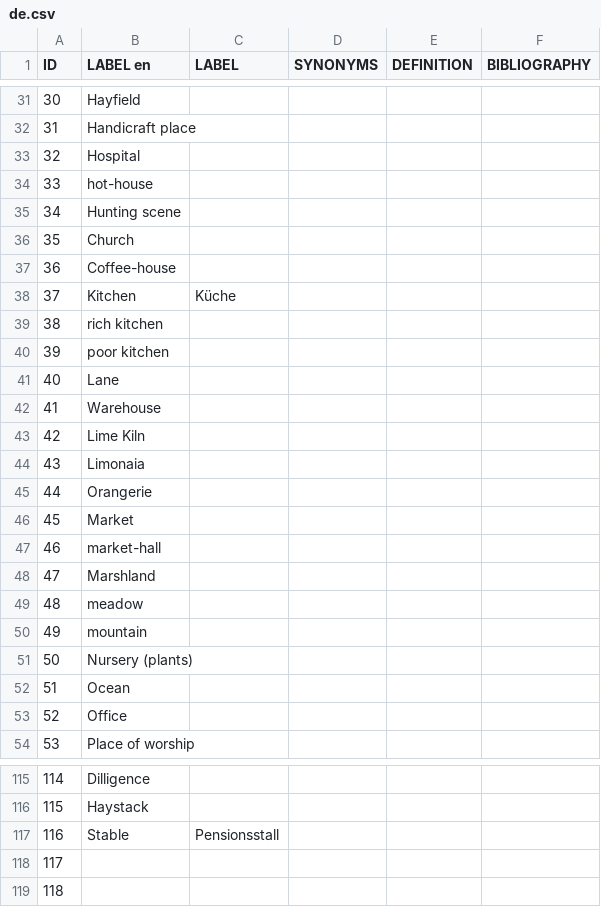
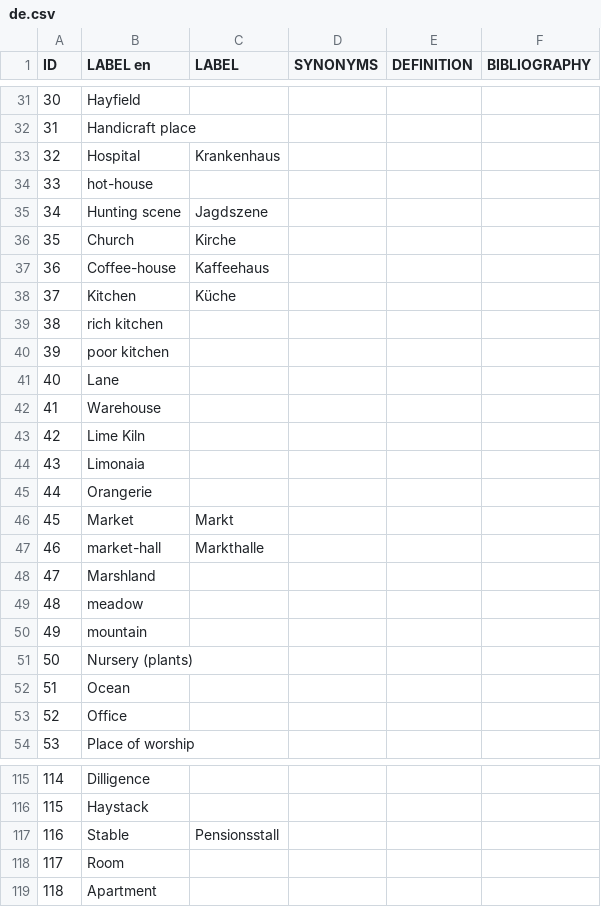
Before and after one commit to Odeuropa/vocabularies, a CSV file: raw/fragrant-spaces/de.csv, drawn as a sheet; only a part is shown, gaps mark what is left out; the diff covers the shown part only.

```diff
--- a/raw/fragrant-spaces/de.csv
+++ b/raw/fragrant-spaces/de.csv
@@ -32,7 +32,7 @@ ID,LABEL en,LABEL,SYNONYMS,DEFINITION,BIBLIOGRAPHY
 31,Handicraft place,,,,
-32,Hospital,,,,
+32,Hospital,Krankenhaus,,,
 33,hot-house,,,,
-34,Hunting scene,,,,
-35,Church,,,,
-36,Coffee-house,,,,
+34,Hunting scene,Jagdszene,,,
+35,Church,Kirche,,,
+36,Coffee-house,Kaffeehaus,,,
 37,Kitchen,Küche,,,
@@ -45,4 +45,4 @@ ID,LABEL en,LABEL,SYNONYMS,DEFINITION,BIBLIOGRAPHY
 44,Orangerie,,,,
-45,Market,,,,
-46,market-hall,,,,
+45,Market,Markt,,,
+46,market-hall,Markthalle,,,
 47,Marshland,,,,
@@ -117,3 +117,3 @@ ID,LABEL en,LABEL,SYNONYMS,DEFINITION,BIBLIOGRAPHY
 116,Stable,Pensionsstall,,,
-117,,,,,
-118,,,,,
+117,Room,,,,
+118,Apartment,,,,
```
Also changed, not shown: 19 edited cells elsewhere in this file, raw/olfactory-objects/de.csv, raw/olfactory-objects/en.csv, 12 other files.
